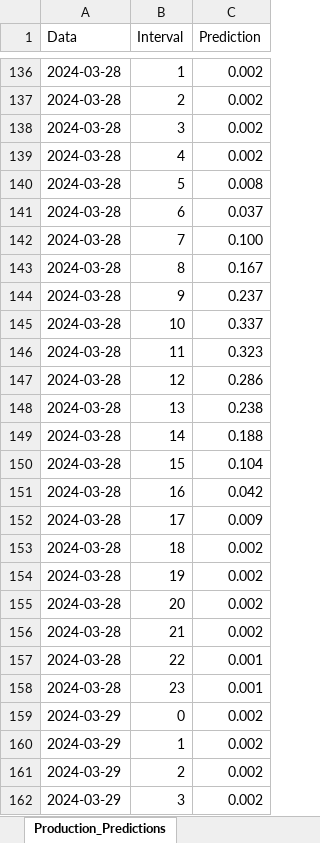
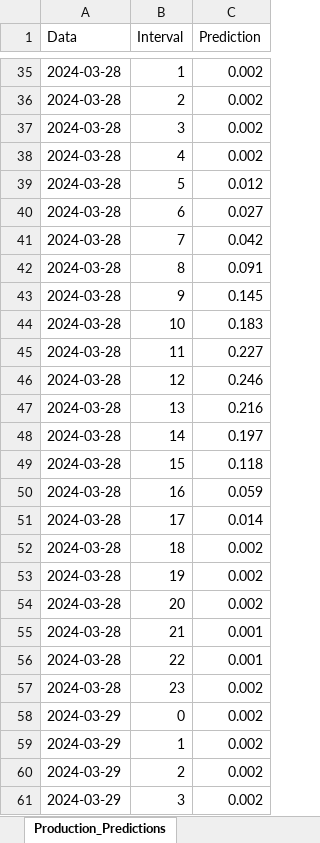
Before and after one commit to Andrei-Ionita/forecast_app, an Excel workbook: Solina/Production/Results_Production_xgb.xlsx, sheet Production_Predictions, drawn as a sheet; only a part is shown, gaps mark what is left out; values as stored, in another font and other column widths than the file's, no borders; addresses are those after the commit; the diff covers the shown part only; the diff names each change by its address in the sheet, - before the commit and + after, or states it on an @@ line.

```diff
--- a/Solina/Production/Results_Production_xgb.xlsx (sheet Production_Predictions)
+++ b/Solina/Production/Results_Production_xgb.xlsx (sheet Production_Predictions)
-C39 (Prediction): 0.008
+C39 (Prediction): 0.012
-C40 (Prediction): 0.037
+C40 (Prediction): 0.027
-C41 (Prediction): 0.100
+C41 (Prediction): 0.042
-C42 (Prediction): 0.167
+C42 (Prediction): 0.091
-C43 (Prediction): 0.237
+C43 (Prediction): 0.145
-C44 (Prediction): 0.337
+C44 (Prediction): 0.183
-C45 (Prediction): 0.323
+C45 (Prediction): 0.227
-C46 (Prediction): 0.286
+C46 (Prediction): 0.246
-C47 (Prediction): 0.238
+C47 (Prediction): 0.216
-C48 (Prediction): 0.188
+C48 (Prediction): 0.197
-C49 (Prediction): 0.104
+C49 (Prediction): 0.118
-C50 (Prediction): 0.042
+C50 (Prediction): 0.059
-C51 (Prediction): 0.009
+C51 (Prediction): 0.014
-C55 (Prediction): 0.002
+C55 (Prediction): 0.001
-C57 (Prediction): 0.001
+C57 (Prediction): 0.002
```
Also changed, not shown: 101 added rows, 101 removed rows and 21 edited cells elsewhere in this sheet, Solina/Consumption/Results/Results_Consumption_Solina.xlsx, 6 other files.
